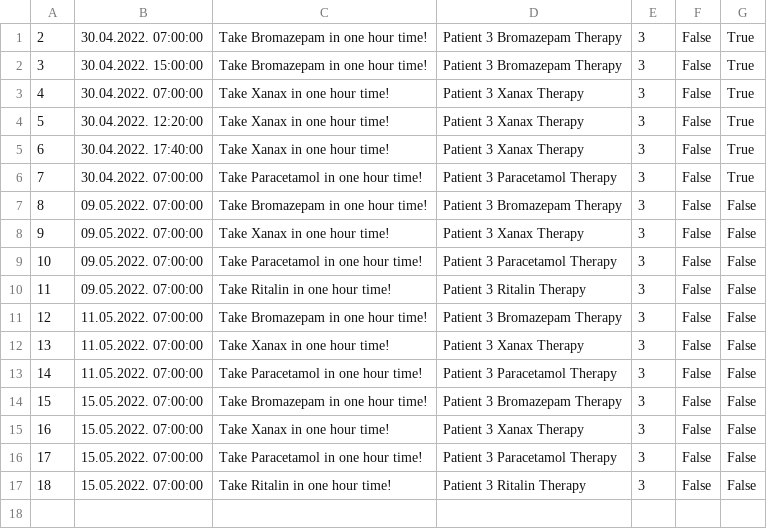
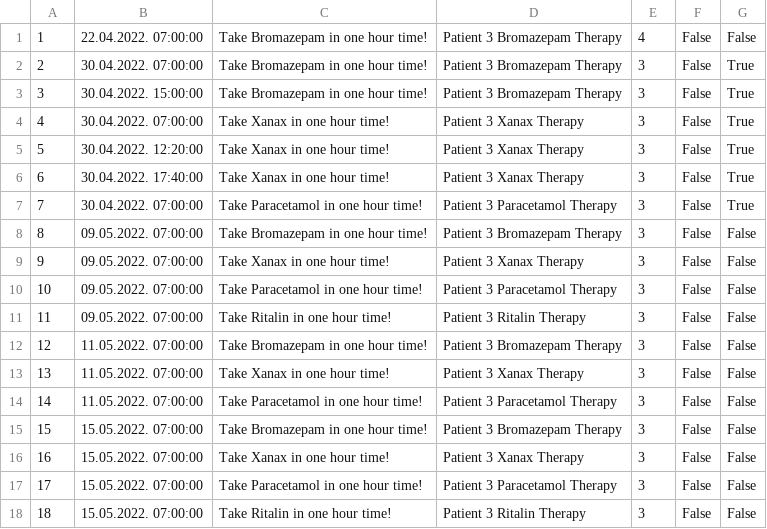
Before and after one commit to dandza7/IN-Tim-9-SIMS-HCI, a CSV file: WpfApp1/Resources/Data/notification.csv, drawn as a sheet; the diff names each change by its address in the sheet, - before the commit and + after, or states it on an @@ line.

```diff
--- a/WpfApp1/Resources/Data/notification.csv
+++ b/WpfApp1/Resources/Data/notification.csv
+row 1: 1 | 22.04.2022. 07:00:00 | Take Bromazepam in one hour time! | Patient 3 Bromazepam Therapy | 4 | False | False
```
Also changed, not shown: WpfApp1/Resources/Data/appointments.csv, WpfApp1/Resources/Data/patients.csv, 15 other files.
